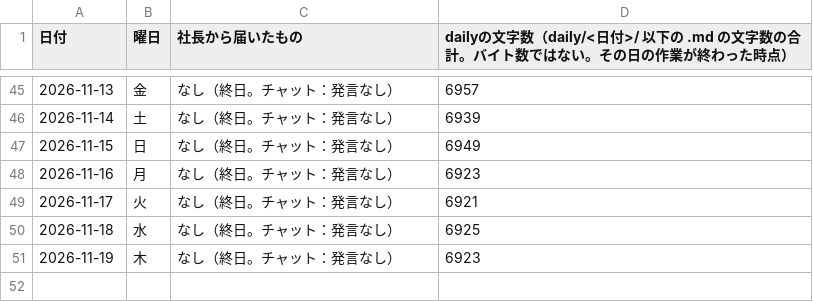
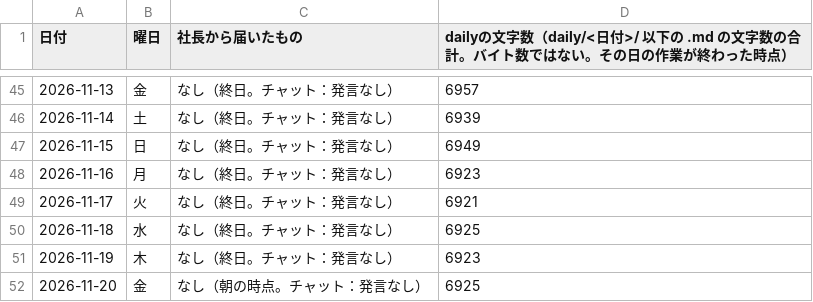
Before and after one commit to dool-user/admin, a CSV file: callcenter/note/daily/log.csv, drawn as a sheet; only a part is shown, gaps mark what is left out.

```diff
--- a/callcenter/note/daily/log.csv
+++ b/callcenter/note/daily/log.csv
@@ -51 +51,2 @@
 2026-11-19,木,なし（終日。チャット：発言なし）,6923
+2026-11-20,金,なし（朝の時点。チャット：発言なし）,6925
```
Also changed, not shown: 1 other file.
